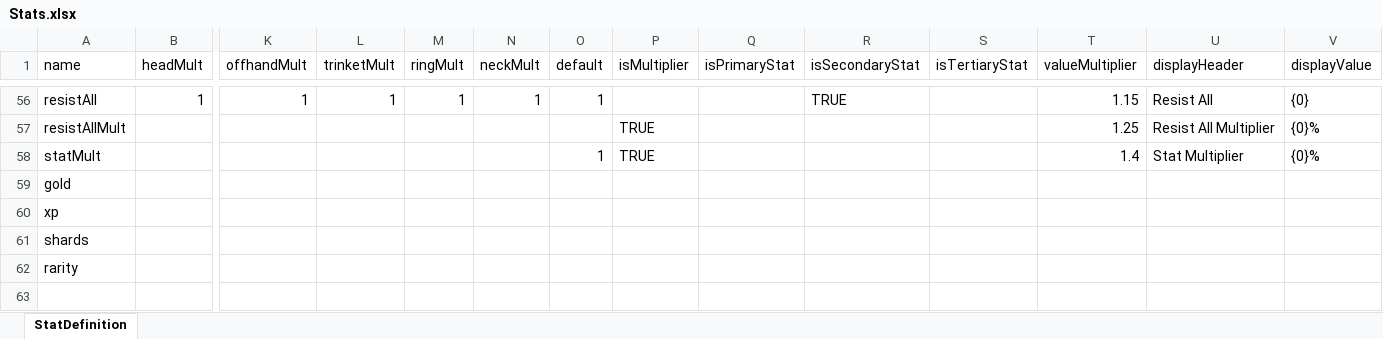
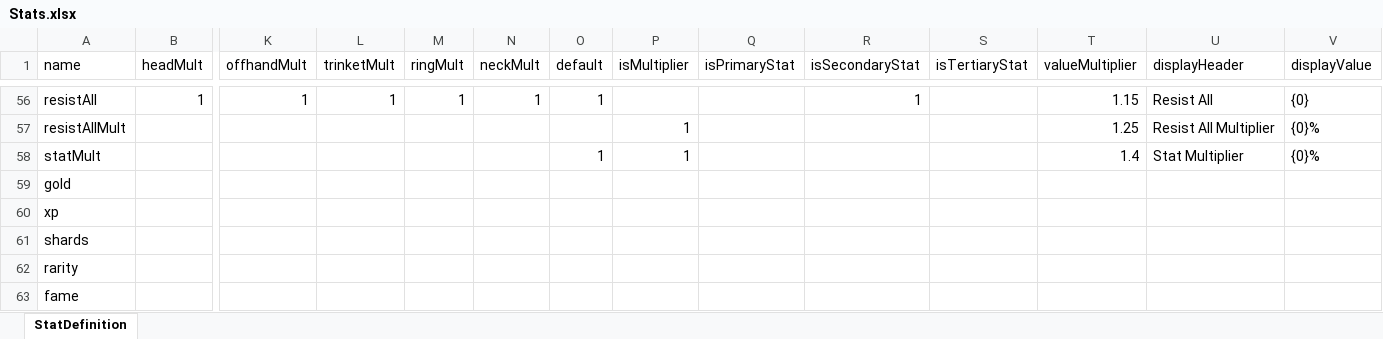
Before and after one commit to Craiel/EndlessBattleFC, an Excel workbook: data/content/Stats.xlsx, sheet StatDefinition, drawn as a sheet; only a part is shown, gaps mark what is left out; values as stored, in another font and other column widths than the file's, no cell formats; rows hold the shown columns only; the diff covers the shown part only; the diff names each change by its address in the sheet, - before the commit and + after, or states it on an @@ line.

Commit message:
Mercenaries now cost Fame - fame is awarded for kills, currently 1 kill = 1 fame

```diff
--- a/data/content/Stats.xlsx (sheet StatDefinition)
+++ b/data/content/Stats.xlsx (sheet StatDefinition)
-R56 (isSecondaryStat): TRUE
+R56 (isSecondaryStat): 1
-P57:P58 (isMultiplier): TRUE
+P57:P58 (isMultiplier): 1
+row 63: fame
```
Also changed, not shown: 71 edited cells elsewhere in this sheet, cell formats, data/content/Mercenaries.xlsx, 7 other files.
